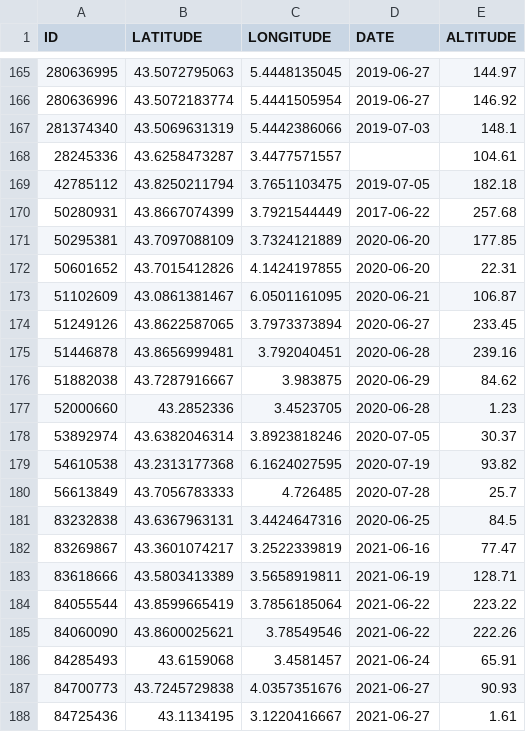
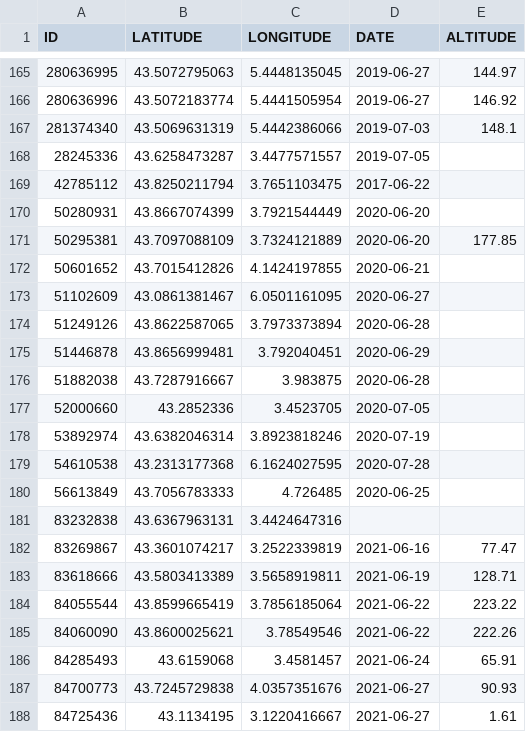
Before and after one commit to CigalesdeFrance/CARTES, a CSV file: BDD/INATURALIST/Cicadatra_atra.csv, drawn as a sheet; only a part is shown, gaps mark what is left out.

```diff
--- a/BDD/INATURALIST/Cicadatra_atra.csv
+++ b/BDD/INATURALIST/Cicadatra_atra.csv
@@ -167,16 +167,16 @@
 "281374340","43.5069631319","5.4442386066","2019-07-03","148.1"
-"28245336","43.6258473287","3.4477571557","","104.61"
-"42785112","43.8250211794","3.7651103475","2019-07-05","182.18"
-"50280931","43.8667074399","3.7921544449","2017-06-22","257.68"
+"28245336","43.6258473287","3.4477571557","2019-07-05",""
+"42785112","43.8250211794","3.7651103475","2017-06-22",""
+"50280931","43.8667074399","3.7921544449","2020-06-20",""
 "50295381","43.7097088109","3.7324121889","2020-06-20","177.85"
-"50601652","43.7015412826","4.1424197855","2020-06-20","22.31"
-"51102609","43.0861381467","6.0501161095","2020-06-21","106.87"
-"51249126","43.8622587065","3.7973373894","2020-06-27","233.45"
-"51446878","43.8656999481","3.792040451","2020-06-28","239.16"
-"51882038","43.7287916667","3.983875","2020-06-29","84.62"
-"52000660","43.2852336","3.4523705","2020-06-28","1.23"
-"53892974","43.6382046314","3.8923818246","2020-07-05","30.37"
-"54610538","43.2313177368","6.1624027595","2020-07-19","93.82"
-"56613849","43.7056783333","4.726485","2020-07-28","25.7"
-"83232838","43.6367963131","3.4424647316","2020-06-25","84.5"
+"50601652","43.7015412826","4.1424197855","2020-06-21",""
+"51102609","43.0861381467","6.0501161095","2020-06-27",""
+"51249126","43.8622587065","3.7973373894","2020-06-28",""
+"51446878","43.8656999481","3.792040451","2020-06-29",""
+"51882038","43.7287916667","3.983875","2020-06-28",""
+"52000660","43.2852336","3.4523705","2020-07-05",""
+"53892974","43.6382046314","3.8923818246","2020-07-19",""
+"54610538","43.2313177368","6.1624027595","2020-07-28",""
+"56613849","43.7056783333","4.726485","2020-06-25",""
+"83232838","43.6367963131","3.4424647316","",""
 "83269867","43.3601074217","3.2522339819","2021-06-16","77.47"
```
Also changed, not shown: BDD/INATURALIST/Cicada_orni.csv, BDD/INATURALIST/Lyristes_plebejus.csv, 2 other files.
